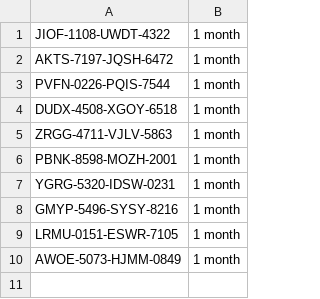
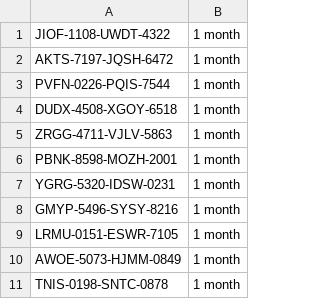
Before and after one commit to Nayush29/Gym-manager, a CSV file: License_keys.csv, drawn as a sheet.

Commit message:
Add new license key C:\Users\mayan\OneDrive\Documents\VS\Python Scripts\Gym Manager\License_keys.csv

```diff
--- a/License_keys.csv
+++ b/License_keys.csv
@@ -10 +10,2 @@ LRMU-0151-ESWR-7105,1 month
 AWOE-5073-HJMM-0849,1 month
+TNIS-0198-SNTC-0878,1 month
```
